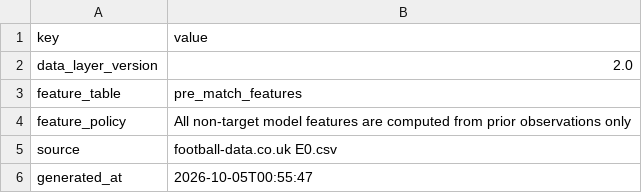
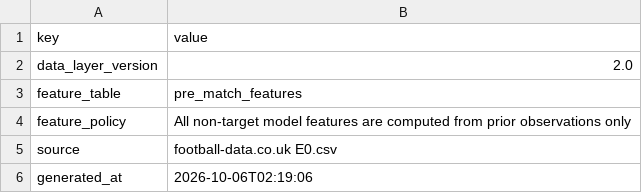
Before and after one commit to Multikabel/pl-analytika-2, a CSV file: data/tables/schema_meta.csv, drawn as a sheet.

```diff
--- a/data/tables/schema_meta.csv
+++ b/data/tables/schema_meta.csv
@@ -5,2 +5,2 @@ feature_policy,All non-target model features are computed from prior observation
 source,football-data.co.uk E0.csv
-generated_at,2026-10-05T00:55:47
+generated_at,2026-10-06T02:19:06
```
Also changed, not shown: data/tables/data_quality_report.csv, data/tables/matches.csv, 4 other files.
